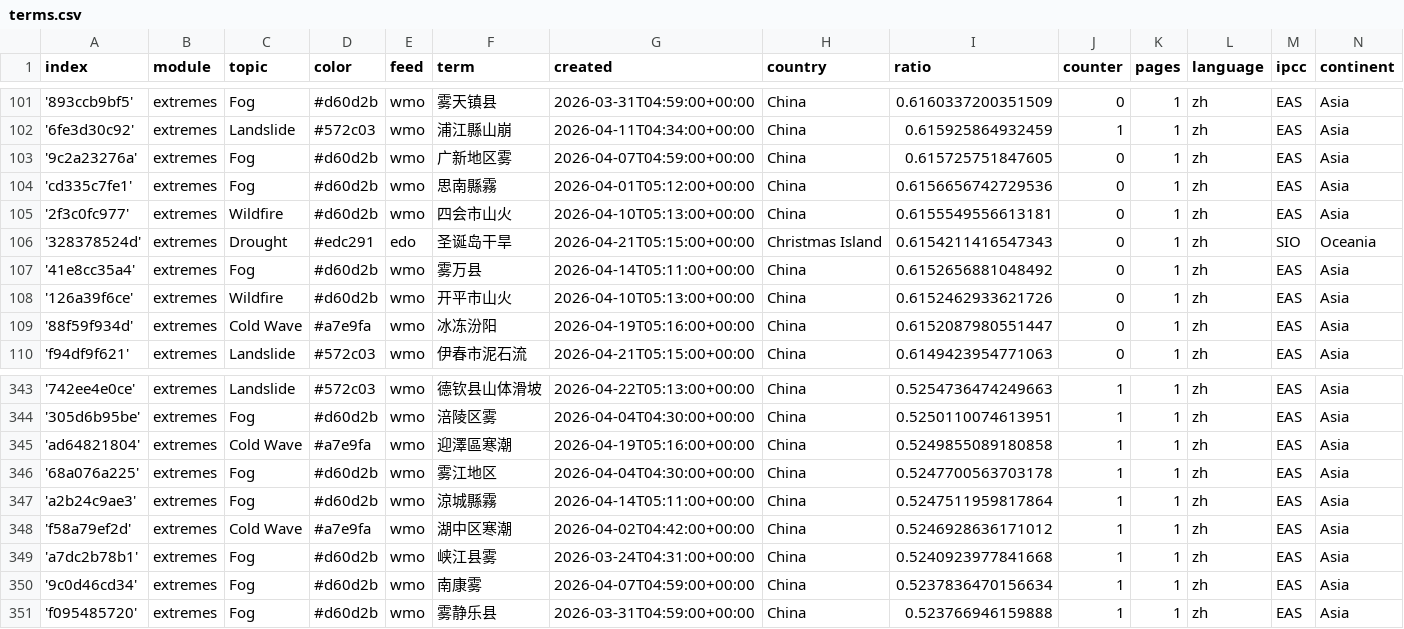
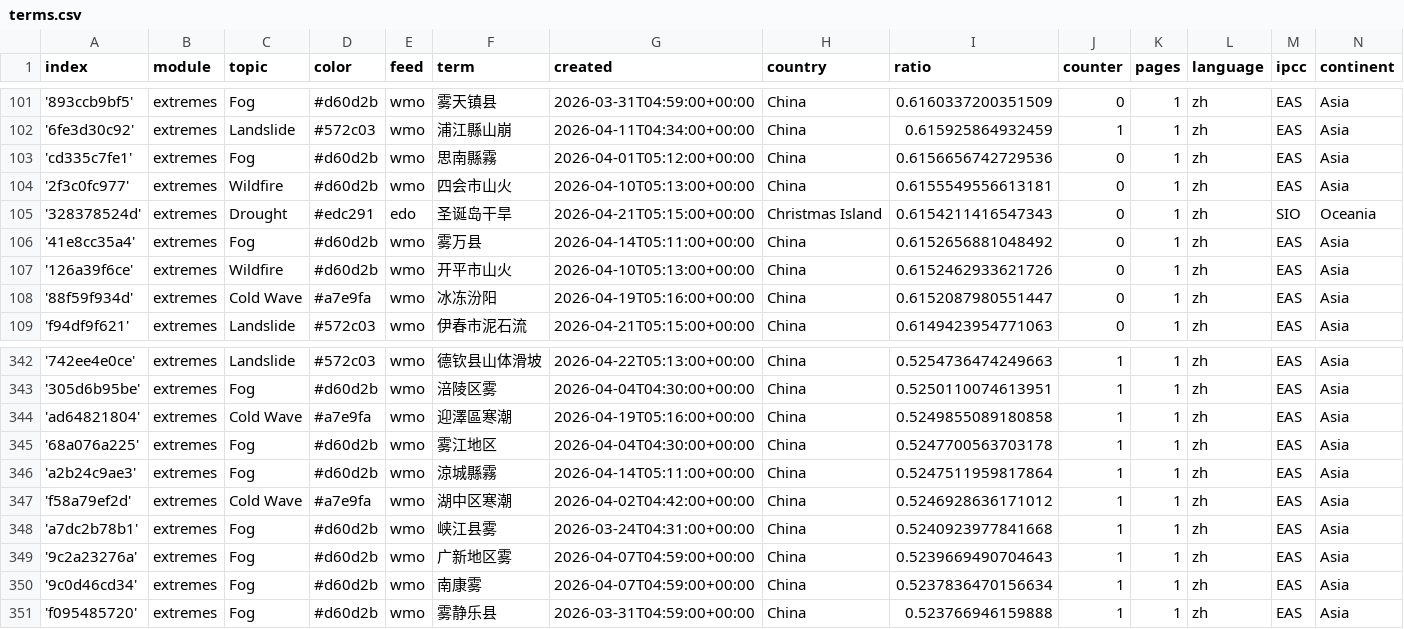
Before and after one commit to tapio-22-Digitale-Methoden-News/chineseExtremes, a CSV file: terms.csv, drawn as a sheet; only a part is shown, gaps mark what is left out.

Commit message:
Commit from GitHub Actions (harvest:0.0)

```diff
--- a/terms.csv
+++ b/terms.csv
@@ -102,3 +102,2 @@ index,module,topic,color,feed,term,created,country,ratio,counter,pages,language,
 '6fe3d30c92',extremes,Landslide,#572c03,wmo,浦江縣山崩,2026-04-11T04:34:00+00:00,China,0.615925864932459,1,1,zh,EAS,Asia
-'9c2a23276a',extremes,Fog,#d60d2b,wmo,广新地区雾,2026-04-07T04:59:00+00:00,China,0.615725751847605,0,1,zh,EAS,Asia
 'cd335c7fe1',extremes,Fog,#d60d2b,wmo,思南縣霧,2026-04-01T05:12:00+00:00,China,0.6156656742729536,0,1,zh,EAS,Asia
@@ -349,2 +348,3 @@ index,module,topic,color,feed,term,created,country,ratio,counter,pages,language,
 'a7dc2b78b1',extremes,Fog,#d60d2b,wmo,峡江县雾,2026-03-24T04:31:00+00:00,China,0.5240923977841668,1,1,zh,EAS,Asia
+'9c2a23276a',extremes,Fog,#d60d2b,wmo,广新地区雾,2026-04-07T04:59:00+00:00,China,0.5239669490704643,1,1,zh,EAS,Asia
 '9c0d46cd34',extremes,Fog,#d60d2b,wmo,南康雾,2026-04-07T04:59:00+00:00,China,0.5237836470156634,1,1,zh,EAS,Asia
```
